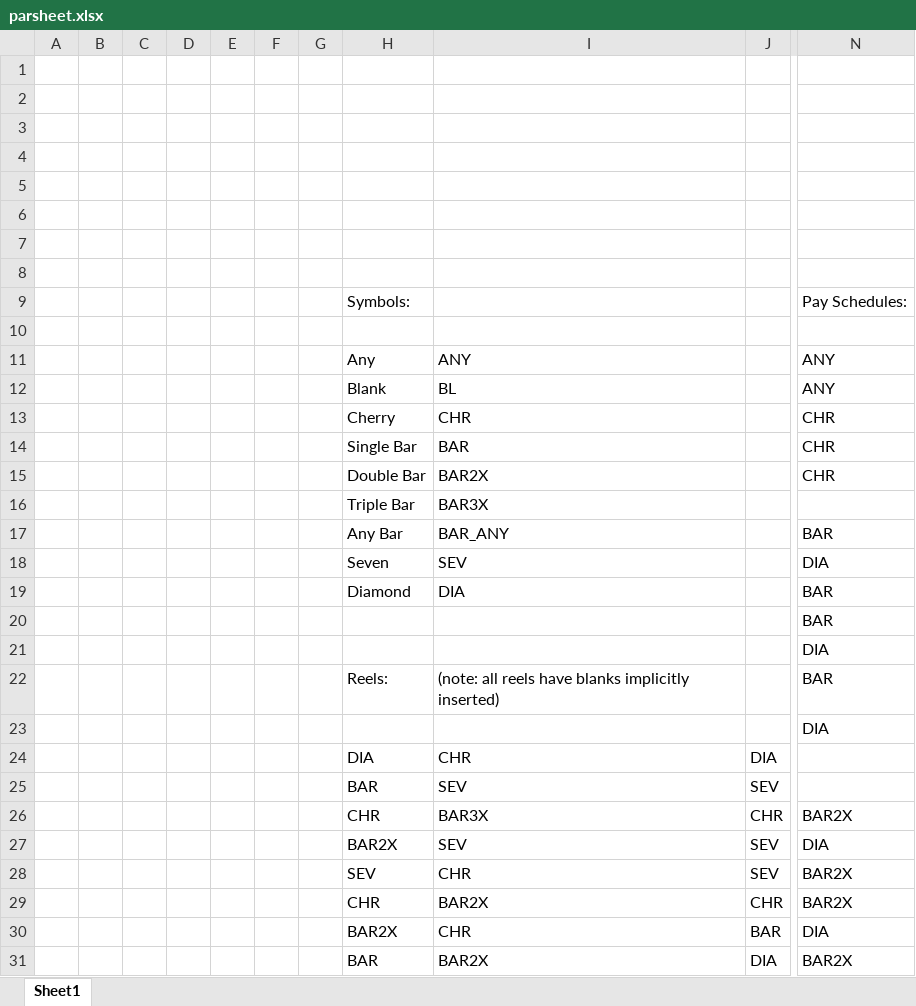
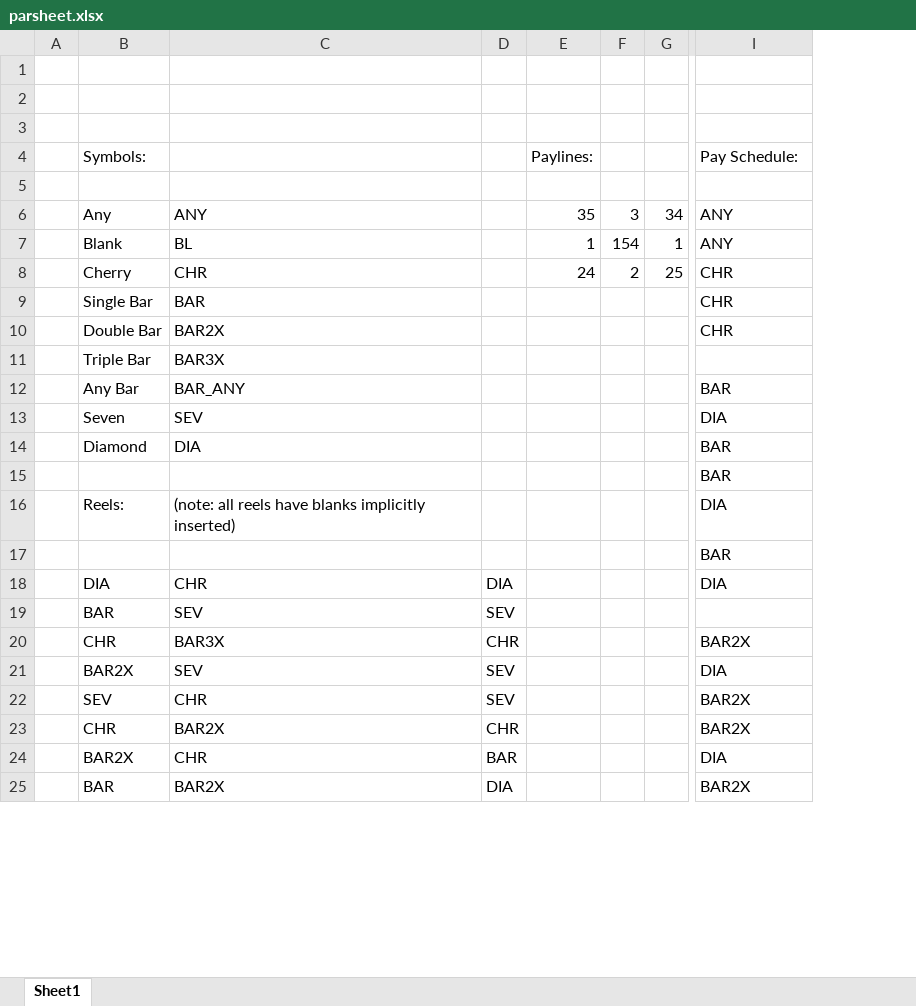
Before and after one commit to mikecgithub/slotdemo, an Excel workbook: parsheet.xlsx, sheet Sheet1, drawn as a sheet; only a part is shown, gaps mark what is left out; values as stored, in another font and other column widths than the file's, no borders; removed rows and columns are numbered as before the commit, all else as after; rows hold the shown columns only; the diff covers the shown part only; the diff names each change by its address in the sheet, - before the commit and + after, or states it on an @@ line.

```diff
--- a/parsheet.xlsx (sheet Sheet1)
+++ b/parsheet.xlsx (sheet Sheet1)
-column B, empty
-column C, empty
-column D, empty
-column E, empty
-column F, empty
-column G, empty
+column E, rows 4-8: Paylines: |  | 35 | 1 | 24
+column F, rows 6-8: 3 | 154 | 2
+column G, rows 6-8: 34 | 1 | 25
-row 4: (empty)
-row 5: (empty)
-row 6: (empty)
-row 7: (empty)
-row 8: (empty)
-I4: Pay Schedules:
+I4: Pay Schedule:
-B16: (empty)
+B16: Reels:
-C16: (empty)
+C16: (note: all reels have blanks implicitly inserted)
-B17: Reels:
+B17: (empty)
-C17: (note: all reels have blanks implicitly inserted)
+C17: (empty)
-B18: (empty)
+B18: DIA
-C18: (empty)
+C18: CHR
-D18: (empty)
+D18: DIA
-row 24:  |  |  |  |  |  |  | DIA | CHR | DIA
```
Also changed, not shown: 2 added rows, 5 removed rows, 2 removed columns and 22 edited cells elsewhere in this sheet, 1 other file.
